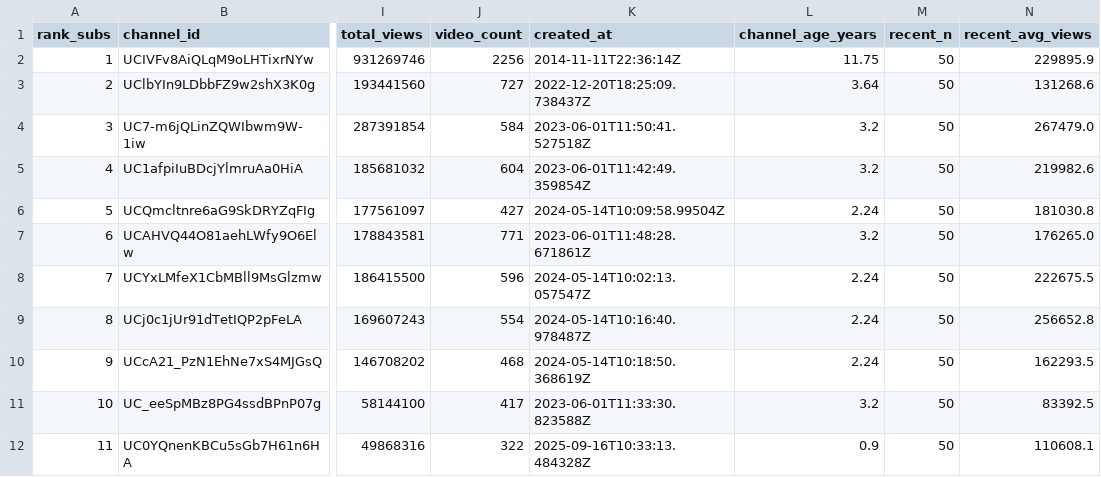
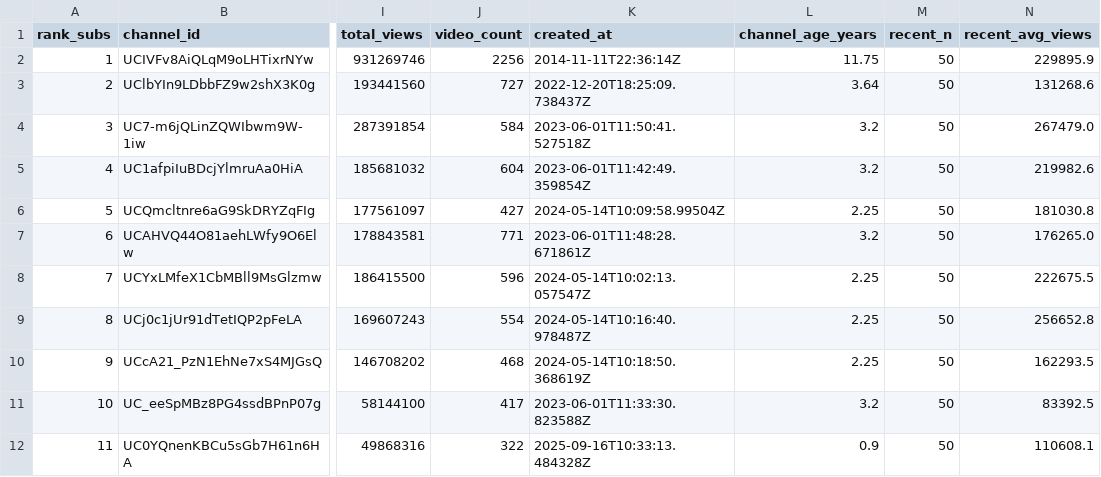
Before and after one commit to Argenviol/Youtube_analyze, a CSV file: youtube_analyze_all/01_member_channel_performance/data/channel_metrics.csv, drawn as a sheet; only a part is shown, gaps mark what is left out; the diff names each change by its address in the sheet, - before the commit and + after, or states it on an @@ line.

```diff
--- a/youtube_analyze_all/01_member_channel_performance/data/channel_metrics.csv
+++ b/youtube_analyze_all/01_member_channel_performance/data/channel_metrics.csv
-L6 (channel_age_years): 2.24
+L6 (channel_age_years): 2.25
-L8:L10 (channel_age_years): 2.24
+L8:L10 (channel_age_years): 2.25
```
Also changed, not shown: 10 other files.
